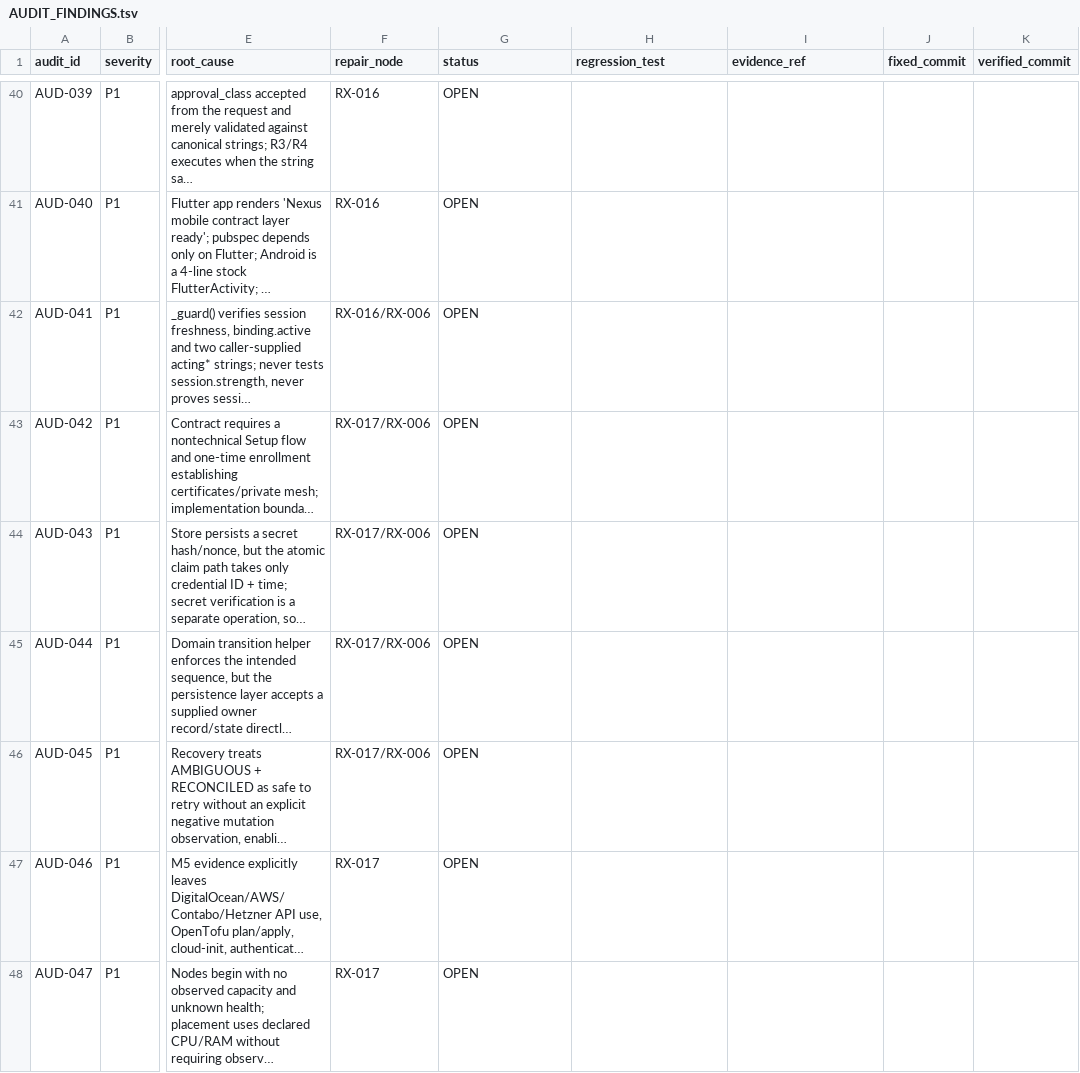
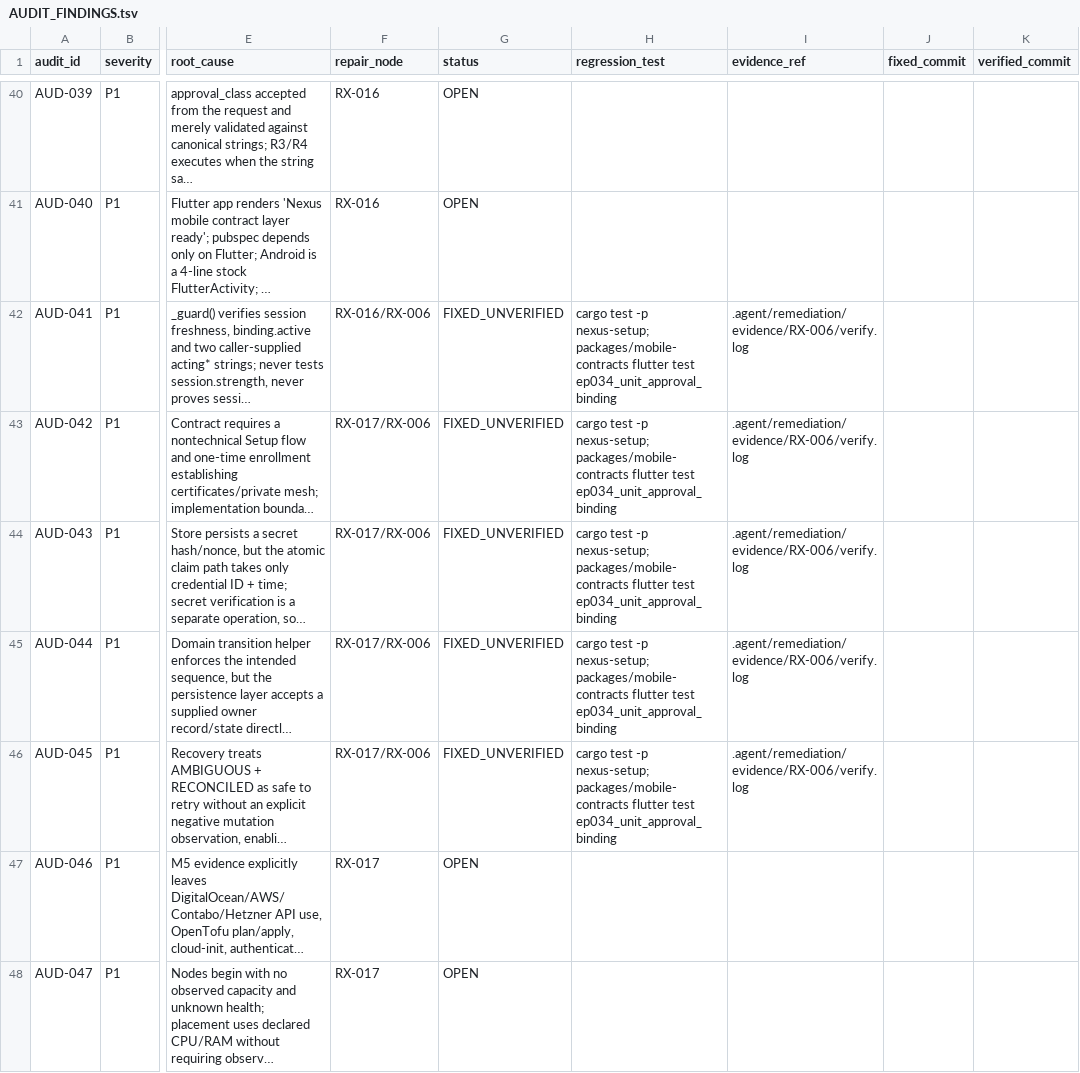
Before and after one commit to dominator509/nexus, a TSV file: .agent/remediation/AUDIT_FINDINGS.tsv, drawn as a sheet; only a part is shown, gaps mark what is left out; long unchanged cells end in …; the diff names each change by its address in the sheet, - before the commit and + after, or states it on an @@ line.

```diff
--- a/.agent/remediation/AUDIT_FINDINGS.tsv
+++ b/.agent/remediation/AUDIT_FINDINGS.tsv
-G42:G46 (status): OPEN
+G42:G46 (status): FIXED_UNVERIFIED
-H42:H46 (regression_test): (empty)
+H42:H46 (regression_test): cargo test -p nexus-setup; packages/mobile-contracts flutter test ep034_unit_approval_binding
-I42:I46 (evidence_ref): (empty)
+I42:I46 (evidence_ref): .agent/remediation/evidence/RX-006/verify.log
```
Also changed, not shown: .agent/remediation/evidence/RX-006/proofs.tsv, 3 other files.
